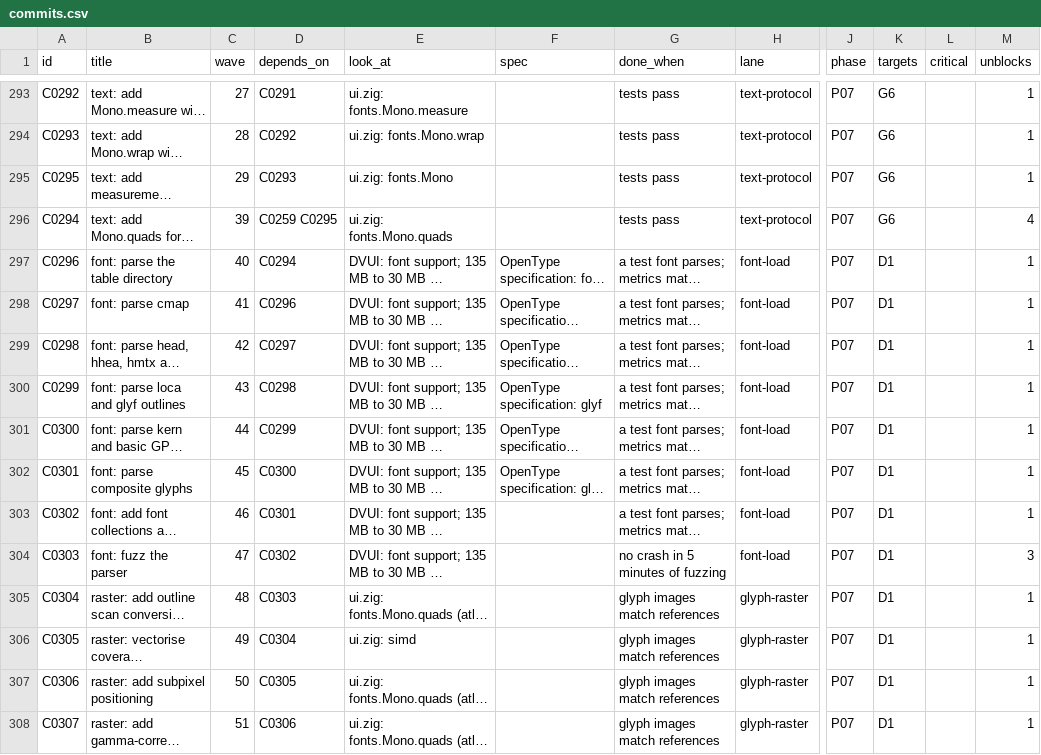
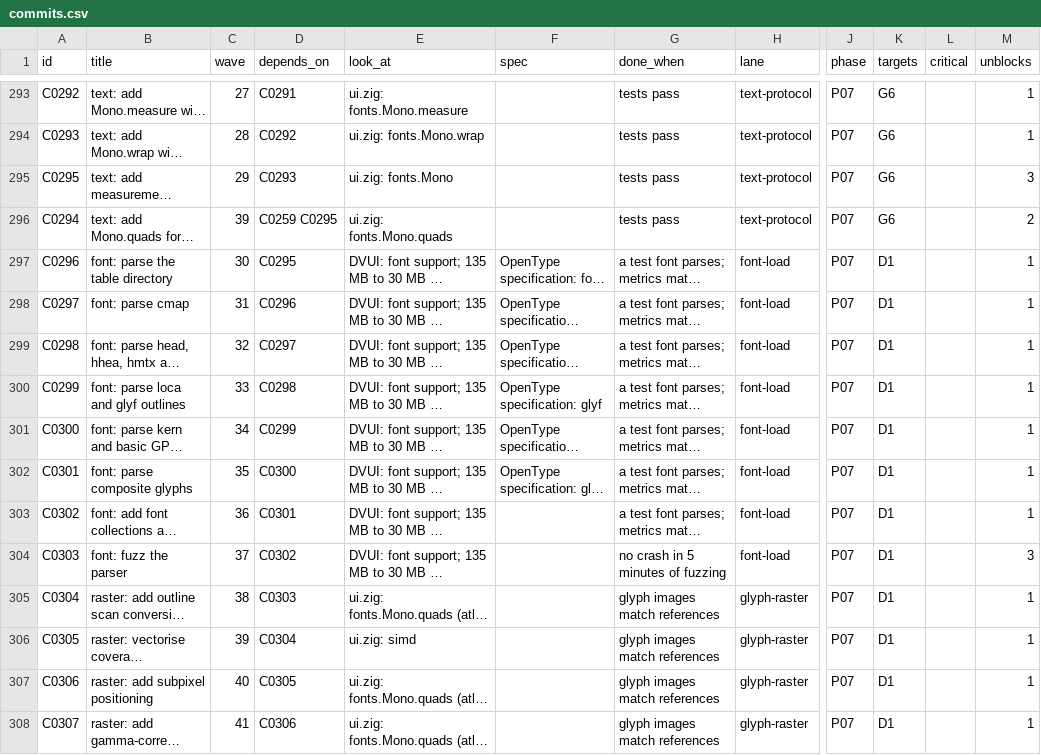
Before and after one commit to OmarSiwy/LCGF, a CSV file: plan/commits.csv, drawn as a sheet; only a part is shown, gaps mark what is left out; long unchanged cells end in …; the diff covers the shown part only; the diff names each change by its address in the sheet, - before the commit and + after, or states it on an @@ line.

Commit message:
plan: font-load and unicode wait for the text measure protocol, not Mono.quads

```diff
--- a/plan/commits.csv
+++ b/plan/commits.csv
-M295 (unblocks): 1
+M295 (unblocks): 3
-M296 (unblocks): 4
+M296 (unblocks): 2
-C297 (wave): 40
+C297 (wave): 30
-D297 (depends_on): C0294
+D297 (depends_on): C0295
-C298 (wave): 41
+C298 (wave): 31
-C299 (wave): 42
+C299 (wave): 32
-C300 (wave): 43
+C300 (wave): 33
-C301 (wave): 44
+C301 (wave): 34
-C302 (wave): 45
+C302 (wave): 35
-C303 (wave): 46
+C303 (wave): 36
-C304 (wave): 47
+C304 (wave): 37
-C305 (wave): 48
+C305 (wave): 38
-C306 (wave): 49
+C306 (wave): 39
-C307 (wave): 50
+C307 (wave): 40
-C308 (wave): 51
+C308 (wave): 41
```
Also changed, not shown: 107 edited cells elsewhere in this file, 2 other files.
